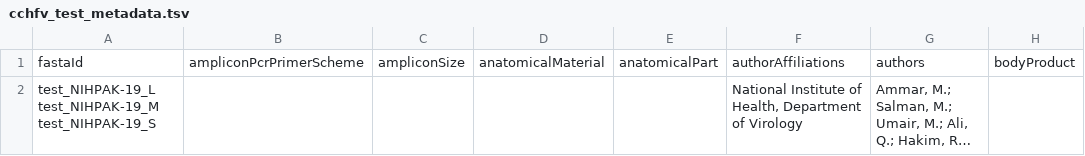
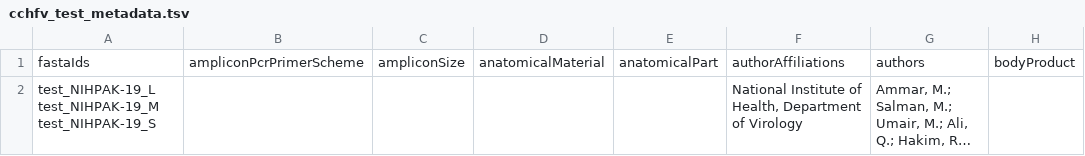
Before and after one commit to pathoplexus/example_data, a TSV file: example_files/cchfv_test_metadata.tsv, drawn as a sheet; only a part is shown; long unchanged cells end in …; the diff names each change by its address in the sheet, - before the commit and + after, or states it on an @@ line.

Commit message:
wupps

```diff
--- a/example_files/cchfv_test_metadata.tsv
+++ b/example_files/cchfv_test_metadata.tsv
-A1: fastaId
+A1: fastaIds
```
